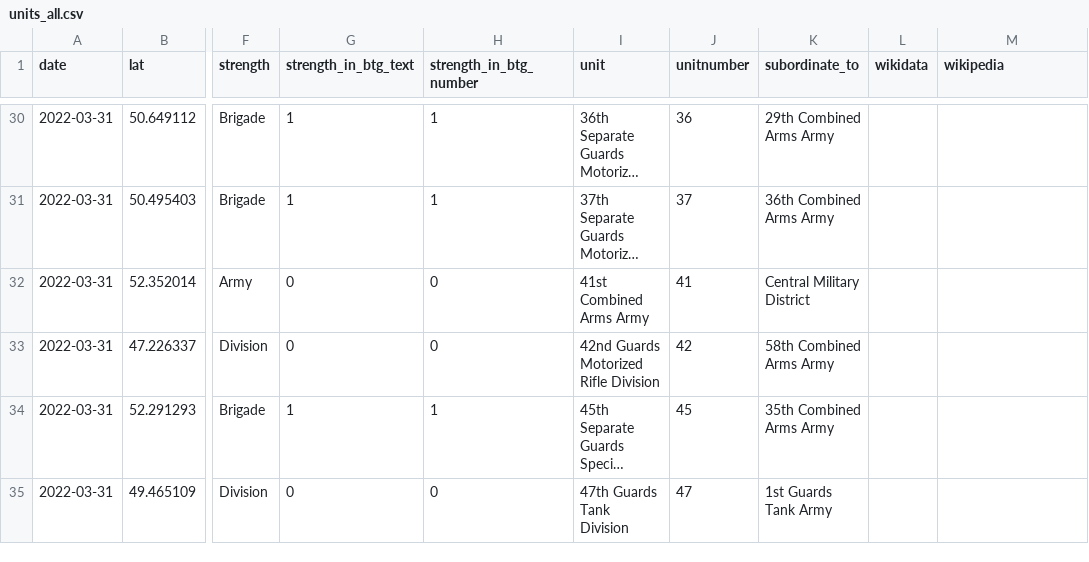
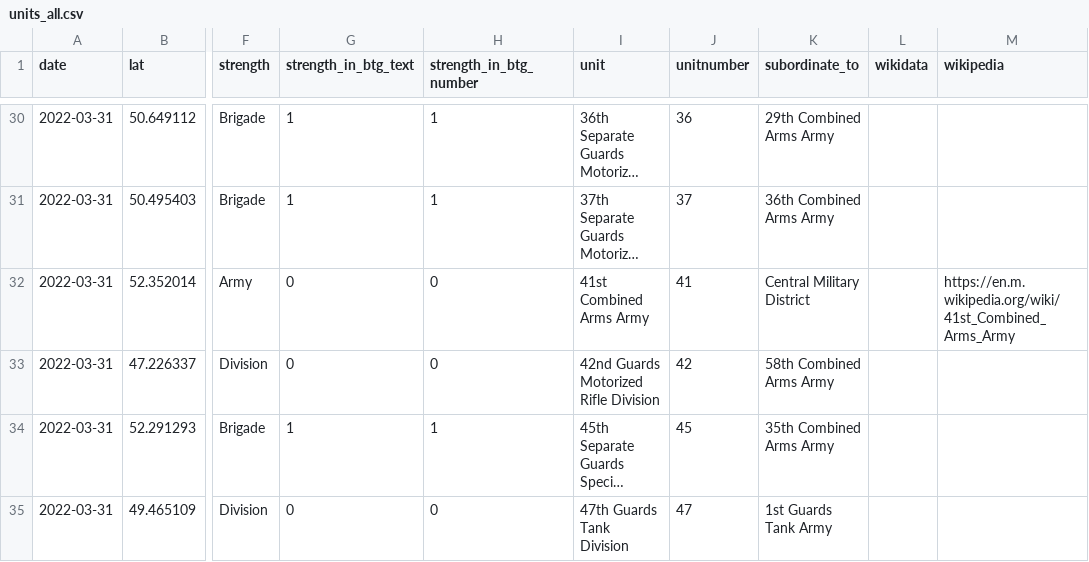
Before and after one commit to simonhuwiler/uawardata, a CSV file: data/csv/units_all.csv, drawn as a sheet; only a part is shown, gaps mark what is left out; long unchanged cells end in …; the diff covers the shown part only; the diff names each change by its address in the sheet, - before the commit and + after, or states it on an @@ line.

Commit message:
Update units_all.csv

```diff
--- a/data/csv/units_all.csv
+++ b/data/csv/units_all.csv
-M32 (wikipedia): (empty)
+M32 (wikipedia): https://en.m.wikipedia.org/wiki/41st_Combined_Arms_Army
```
Also changed, not shown: 6 edited cells elsewhere in this file.
